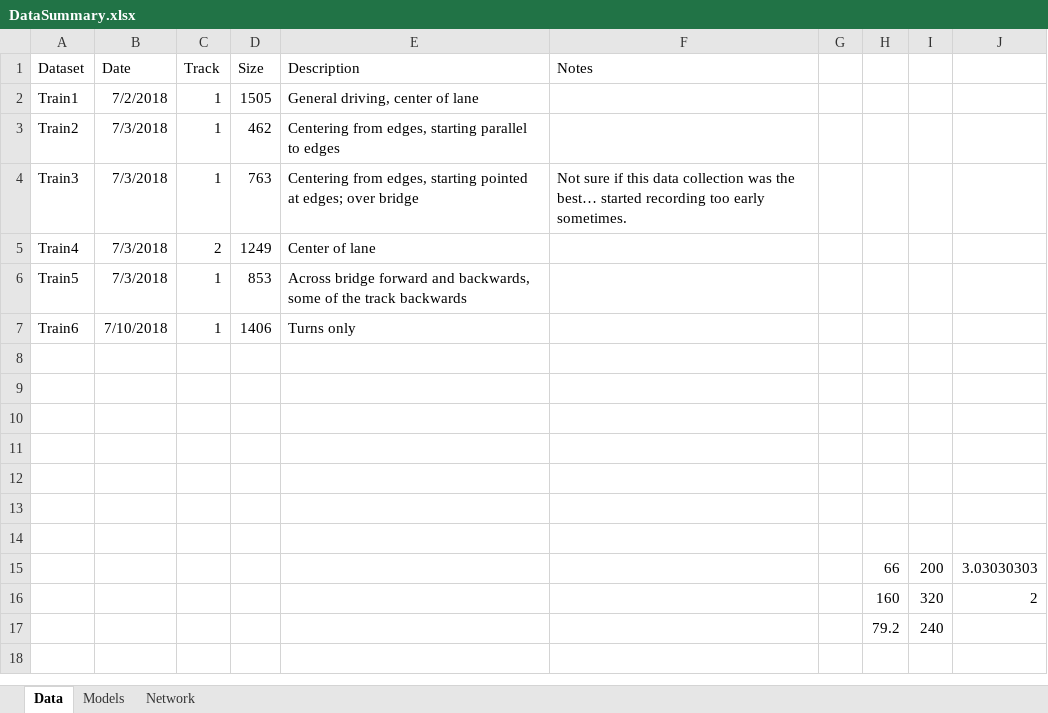
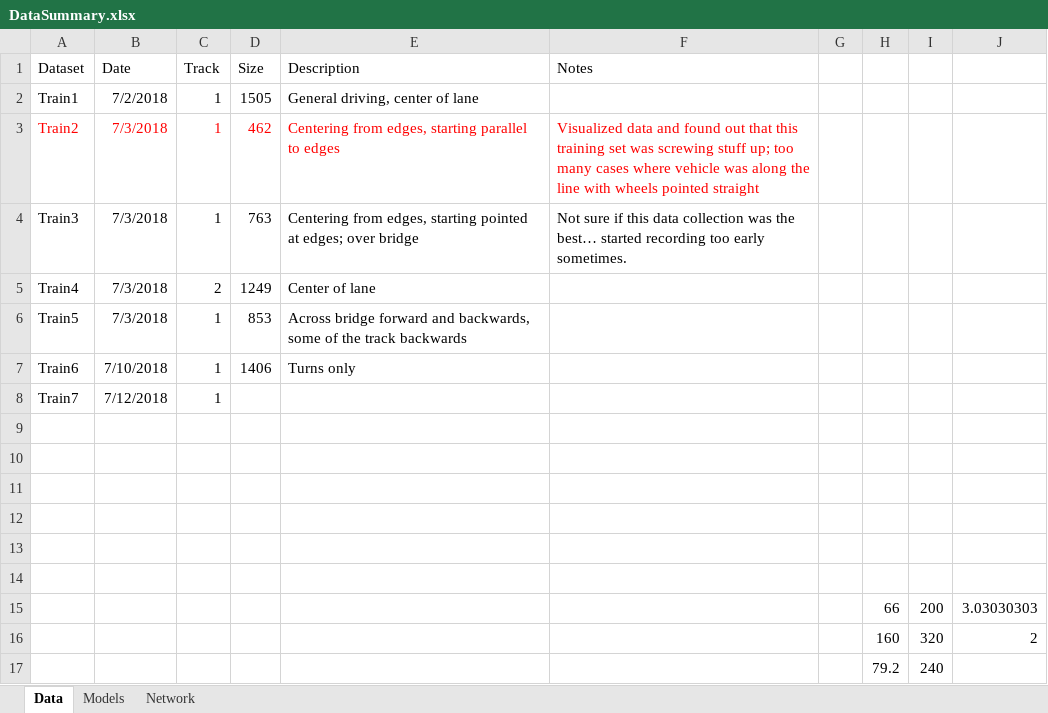
Before and after one commit to jjw2/SDC_Term1_P3, an Excel workbook: DataSummary.xlsx, sheet Data, drawn as a sheet; values as stored, in another font and other column widths than the file's, no borders; the diff names each change by its address in the sheet, - before the commit and + after, or states it on an @@ line.

Commit message:
Updates for new data and models trained.

```diff
--- a/DataSummary.xlsx (sheet Data)
+++ b/DataSummary.xlsx (sheet Data)
-A3:E3 text colour: black
+A3:E3 text colour: #FF0000
-F3 (Notes): (empty)
+F3 (Notes): Visualized data and found out that this training set was screwing stuff up; too many cases where vehicle was along the line with wheels pointed straight
-row 8: (empty)
+row 8: Train7 | 7/12/2018 | 1
```
Also changed, not shown: sheet Models.
